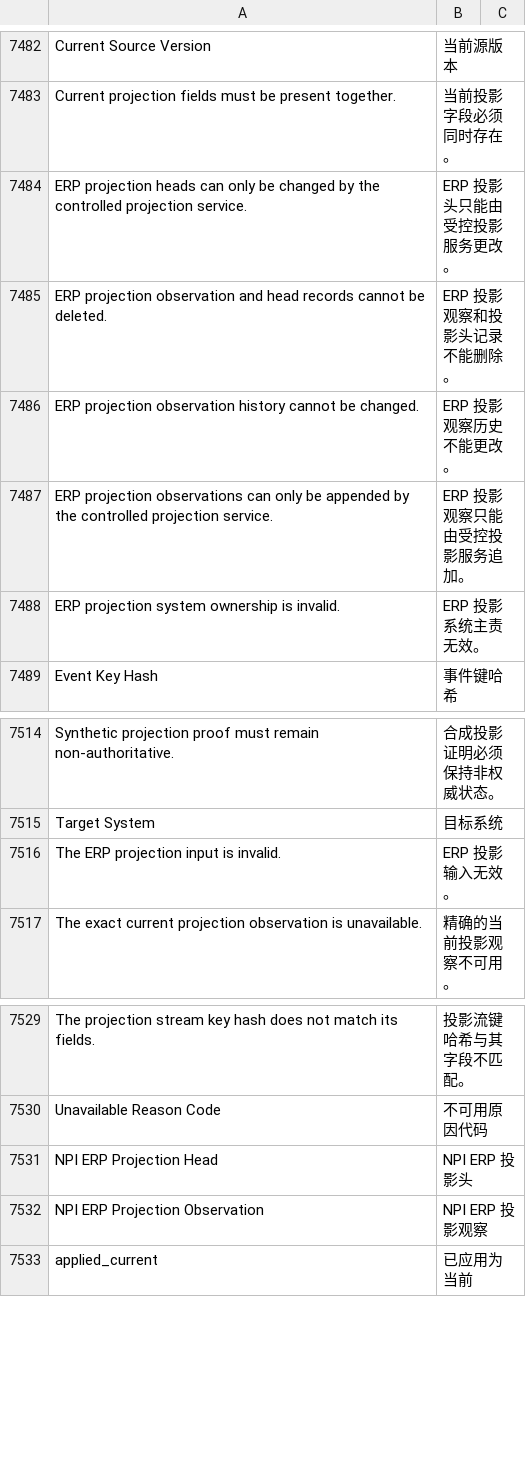
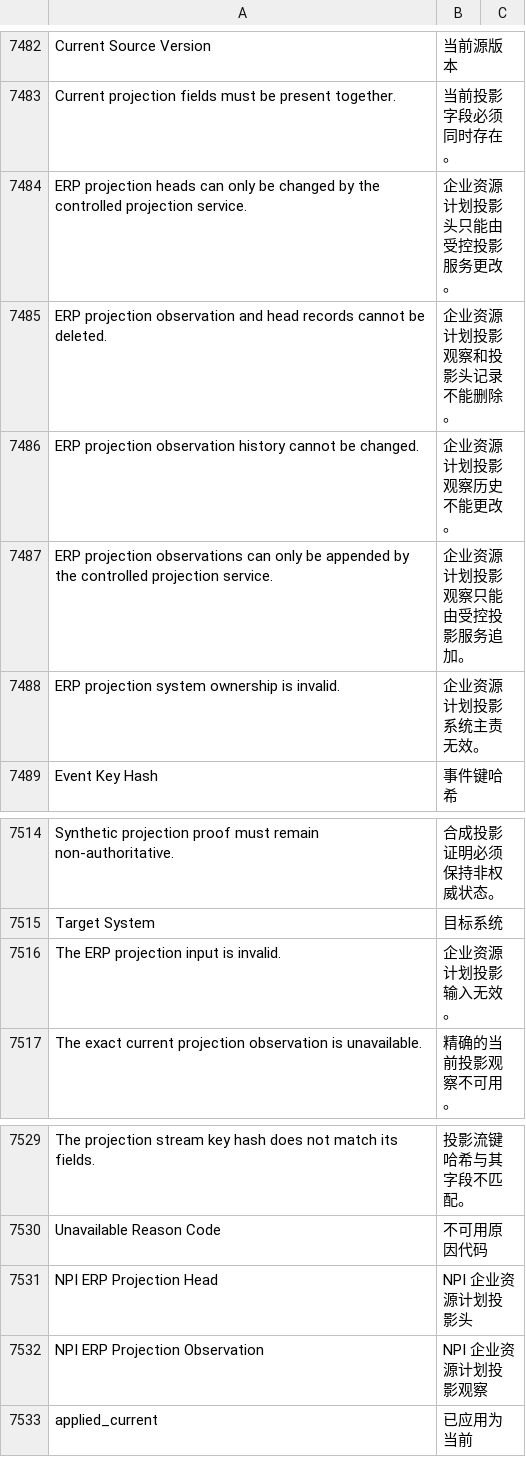
Before and after one commit to kaibowang-hash/jce_npi, a CSV file: apps/npi_core/npi_core/translations/zh.csv, drawn as a sheet; only a part is shown, gaps mark what is left out; the diff names each change by its address in the sheet, - before the commit and + after, or states it on an @@ line.

```diff
--- a/apps/npi_core/npi_core/translations/zh.csv
+++ b/apps/npi_core/npi_core/translations/zh.csv
-B7484: ERP 投影头只能由受控投影服务更改。
+B7484: 企业资源计划投影头只能由受控投影服务更改。
-B7485: ERP 投影观察和投影头记录不能删除。
+B7485: 企业资源计划投影观察和投影头记录不能删除。
-B7486: ERP 投影观察历史不能更改。
+B7486: 企业资源计划投影观察历史不能更改。
-B7487: ERP 投影观察只能由受控投影服务追加。
+B7487: 企业资源计划投影观察只能由受控投影服务追加。
-B7488: ERP 投影系统主责无效。
+B7488: 企业资源计划投影系统主责无效。
-B7516: ERP 投影输入无效。
+B7516: 企业资源计划投影输入无效。
-B7531: NPI ERP 投影头
+B7531: NPI 企业资源计划投影头
-B7532: NPI ERP 投影观察
+B7532: NPI 企业资源计划投影观察
```
Also changed, not shown: apps/npi_core/npi_core/translations/zh-TW.csv, 1 other file.
